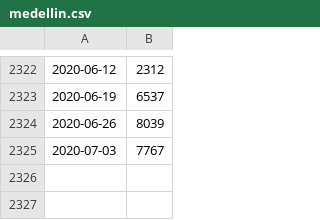
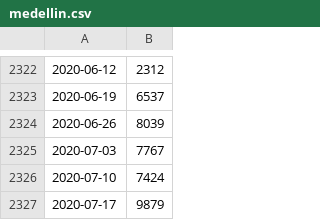
Before and after one commit to JJJARAMILLOH/Information, a CSV file: medellin.csv, drawn as a sheet; only a part is shown, gaps mark what is left out.

Commit message:
Update medellin.csv

```diff
--- a/medellin.csv
+++ b/medellin.csv
@@ -2325 +2325,3 @@
 2020-07-03,7767
+2020-07-10,7424
+2020-07-17,9879
```
